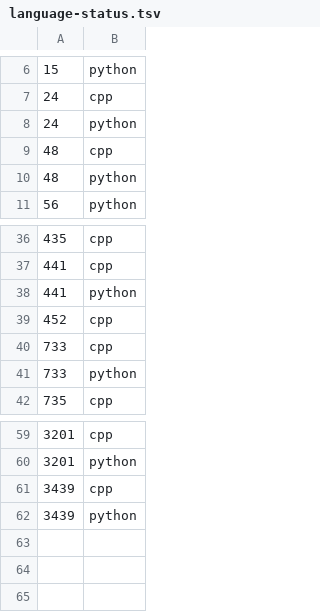
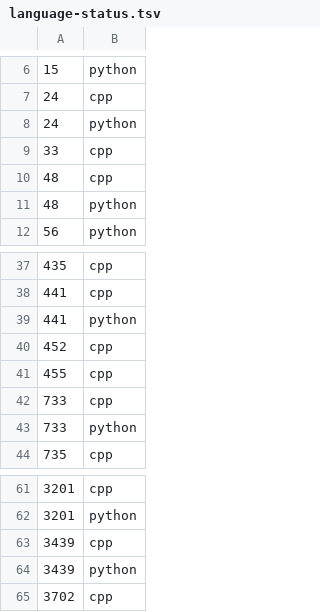
Before and after one commit to Chi-chicken/Leet-a-day-Google-I-slay, a TSV file: data/language-status.tsv, drawn as a sheet; only a part is shown, gaps mark what is left out.

```diff
--- a/data/language-status.tsv
+++ b/data/language-status.tsv
@@ -8,2 +8,3 @@
 24	python
+33	cpp
 48	cpp
@@ -39,2 +40,3 @@
 452	cpp
+455	cpp
 733	cpp
@@ -62 +64,2 @@
 3439	python
+3702	cpp
```
Also changed, not shown: 6 other files.
